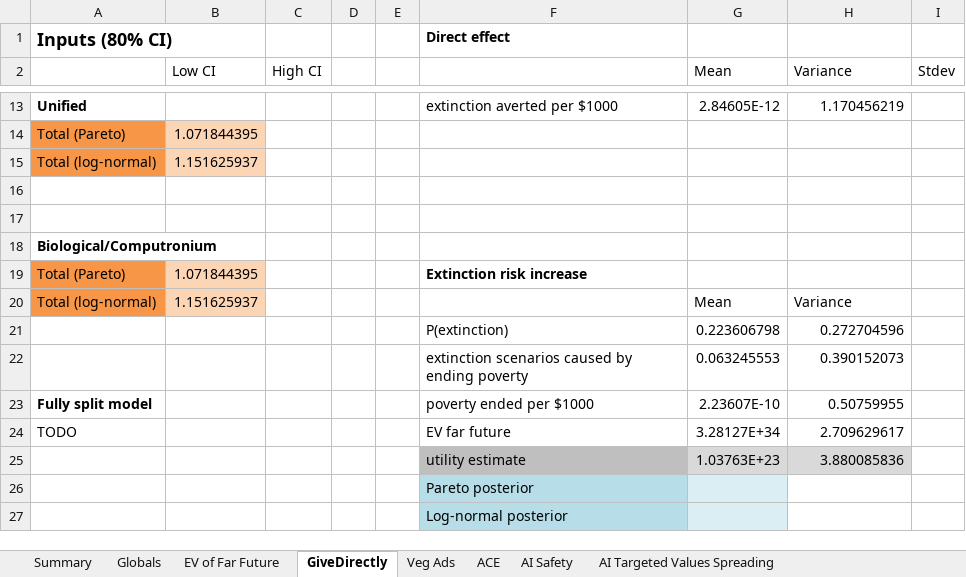
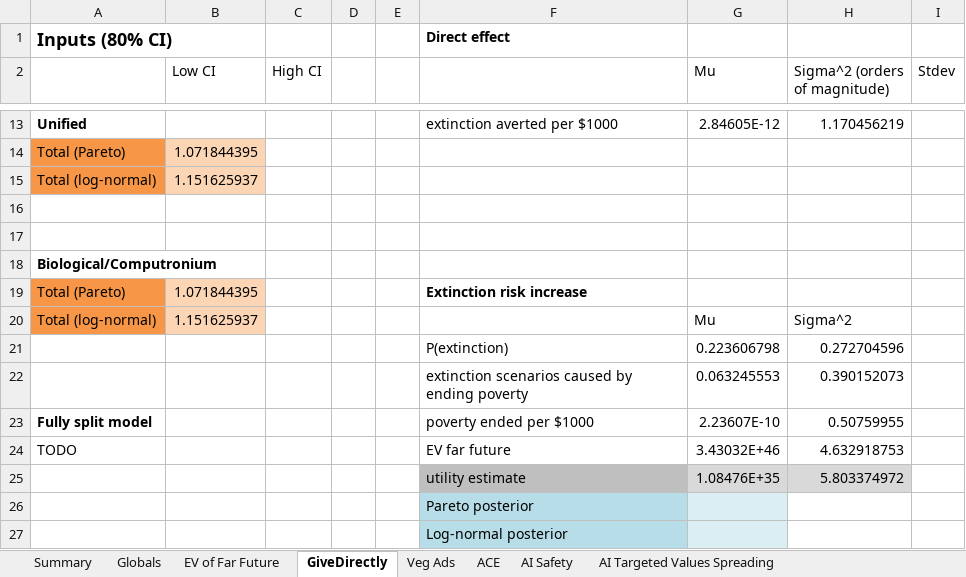
Before and after one commit to michaeldickens/Intervention-Quantitative-Model, an Excel workbook: InterventionEV.xlsm, sheet GiveDirectly, drawn as a sheet; only a part is shown, gaps mark what is left out; values as stored, in another font and other column widths than the file's, no borders; removed rows and columns are numbered as before the commit, all else as after; the diff names each change by its address in the sheet, - before the commit and + after, or states it on an @@ line.

Commit message:
InterventionEV: computing functions over arrays inside Excel cells doesn't work for some reason, so I had to add utility functions (called StupidExcelX because Excel is stupid).

```diff
--- a/InterventionEV.xlsm (sheet GiveDirectly)
+++ b/InterventionEV.xlsm (sheet GiveDirectly)
-G2: Mean
+G2: Mu
-H2: Variance
+H2: Sigma^2 (orders of magnitude)
-G20 (Mu): Mean
+G20 (Mu): Mu
-H20 (Sigma^2 (orders of magnitude)): Variance
+H20 (Sigma^2 (orders of magnitude)): Sigma^2
-G24 (Mu): 3.28127E+34
+G24 (Mu): 3.43032E+46
-H24 (Sigma^2 (orders of magnitude)): 2.709629617
+H24 (Sigma^2 (orders of magnitude)): 4.632918753
-row 25:  |  |  |  |  | utility estimate | 1.03763E+23 | 3.880085836
+row 25:  |  |  |  |  | utility estimate | 1.08476E+35 | 5.803374972
```
Also changed, not shown: sheet EV of Far Future, sheet Veg Ads, sheet Globals, sheet AI Safety, sheet Summary, sheet ACE, 1 more sheet, formulas that keep their value.
